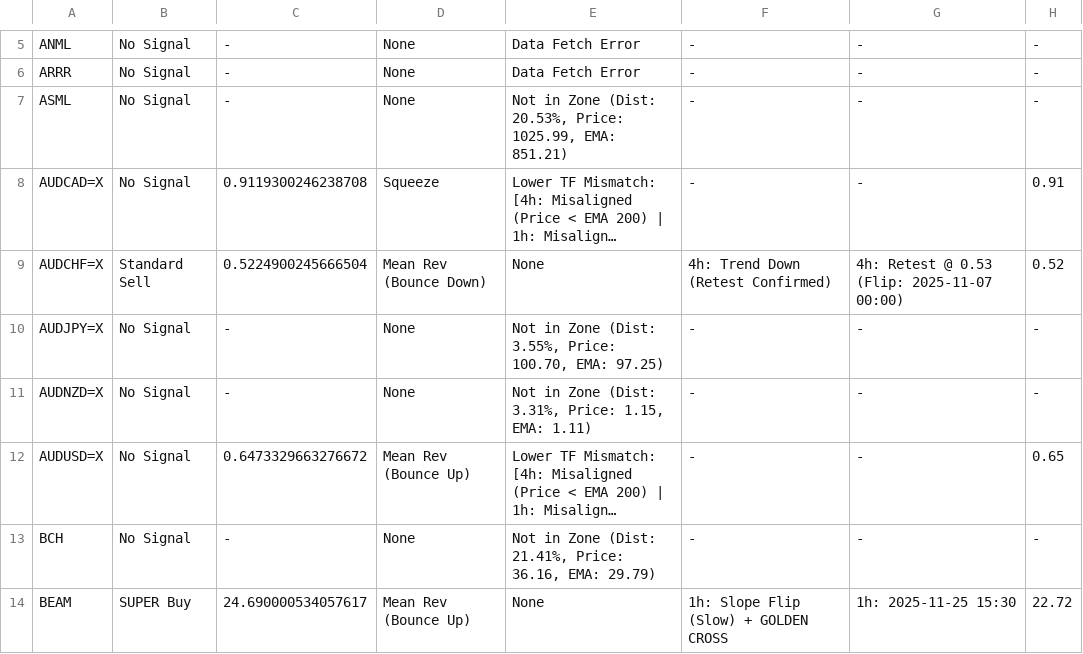
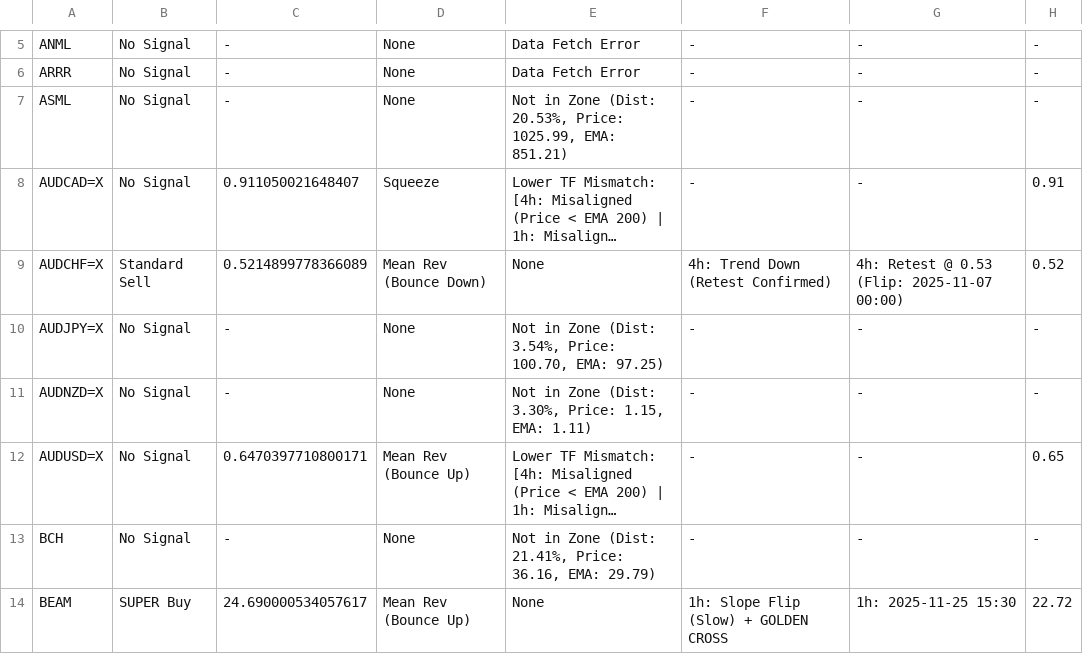
Before and after one commit to leongewv/automated-ticker-analyzer, a CSV file: analysis_history.csv, drawn as a sheet; only a part is shown, gaps mark what is left out; long unchanged cells end in …; the diff covers the shown part only; the diff names each change by its address in the sheet, - before the commit and + after, or states it on an @@ line.

```diff
--- a/analysis_history.csv
+++ b/analysis_history.csv
-C8: 0.9119300246238708
+C8: 0.911050021648407
-C9: 0.5224900245666504
+C9: 0.5214899778366089
-E10: …Zone (Dist: 3.55%, Price: 100.70,…
+E10: …Zone (Dist: 3.54%, Price: 100.70,…
-E11: …Zone (Dist: 3.31%, Price: 1.15,…
+E11: …Zone (Dist: 3.30%, Price: 1.15,…
-C12: 0.6473329663276672
+C12: 0.6470397710800171
```
Also changed, not shown: 12 edited cells elsewhere in this file.
